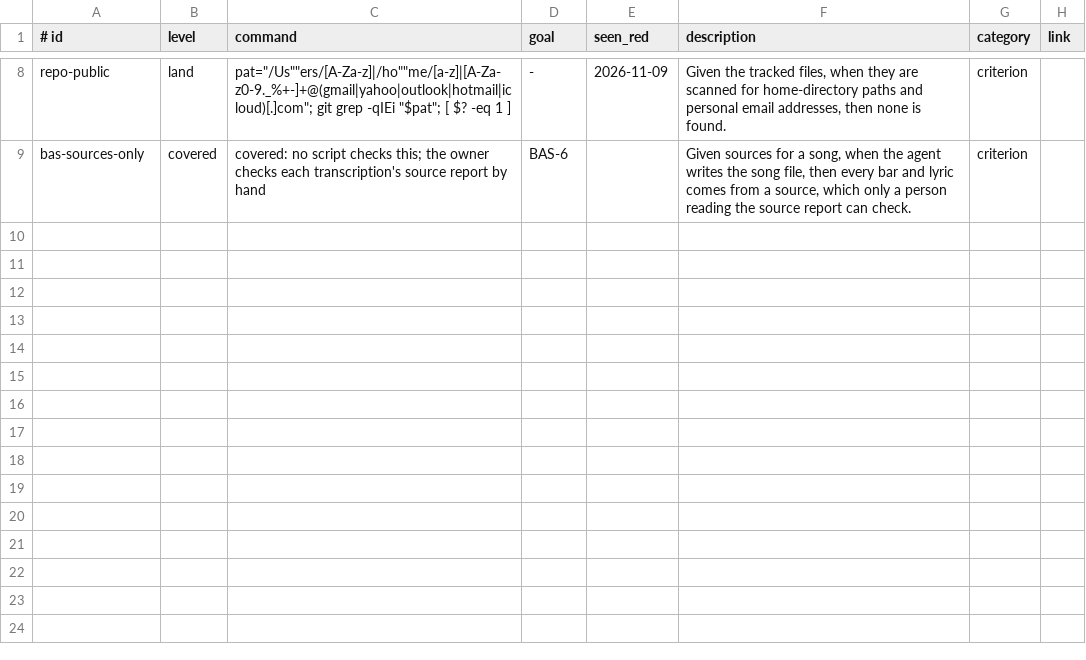
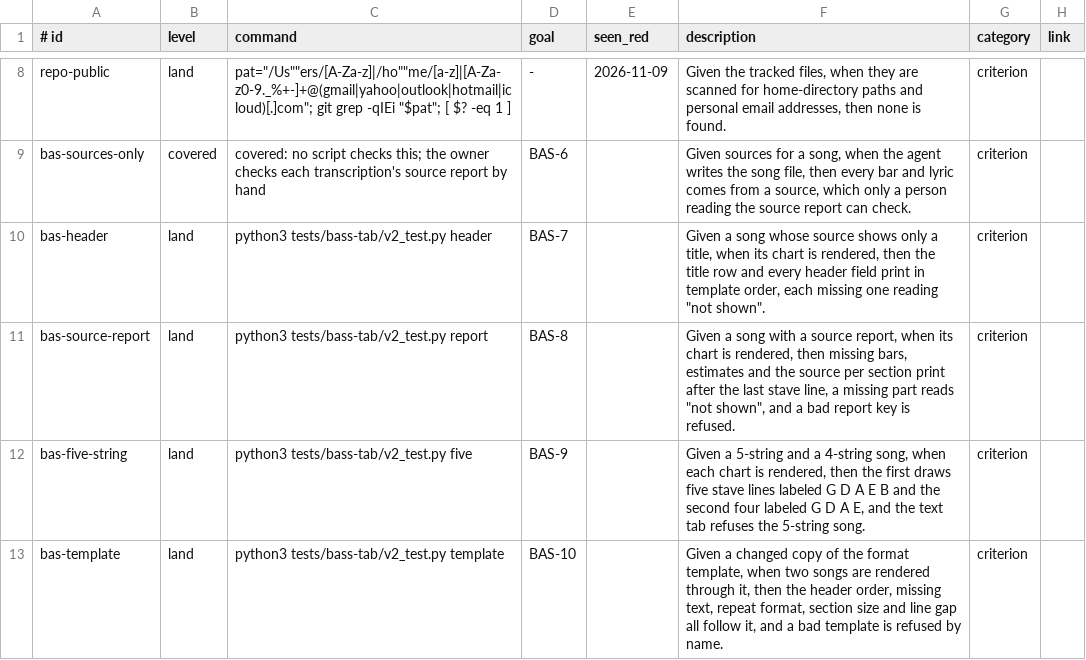
Before and after one commit to jcl2018/skillset, a TSV file: .loop/regression.tsv, drawn as a sheet; only a part is shown, gaps mark what is left out; the diff names each change by its address in the sheet, - before the commit and + after, or states it on an @@ line.

```diff
--- a/.loop/regression.tsv
+++ b/.loop/regression.tsv
+row 10: bas-header | land | python3 tests/bass-tab/v2_test.py header | BAS-7 |  | Given a song whose source shows only a title, when its chart is rendered, then the title row and every header field print in template order, each missing one reading "not shown". | criterion
+row 11: bas-source-report | land | python3 tests/bass-tab/v2_test.py report | BAS-8 |  | Given a song with a source report, when its chart is rendered, then missing bars, estimates and the source per section print after the last stave line, a missing part reads "not shown", and a bad report key is refused. | criterion
+row 12: bas-five-string | land | python3 tests/bass-tab/v2_test.py five | BAS-9 |  | Given a 5-string and a 4-string song, when each chart is rendered, then the first draws five stave lines labeled G D A E B and the second four labeled G D A E, and the text tab refuses the 5-string song. | criterion
+row 13: bas-template | land | python3 tests/bass-tab/v2_test.py template | BAS-10 |  | Given a changed copy of the format template, when two songs are rendered through it, then the header order, missing text, repeat format, section size and line gap all follow it, and a bad template is refused by name. | criterion
```
Also changed, not shown: 11 other files.
